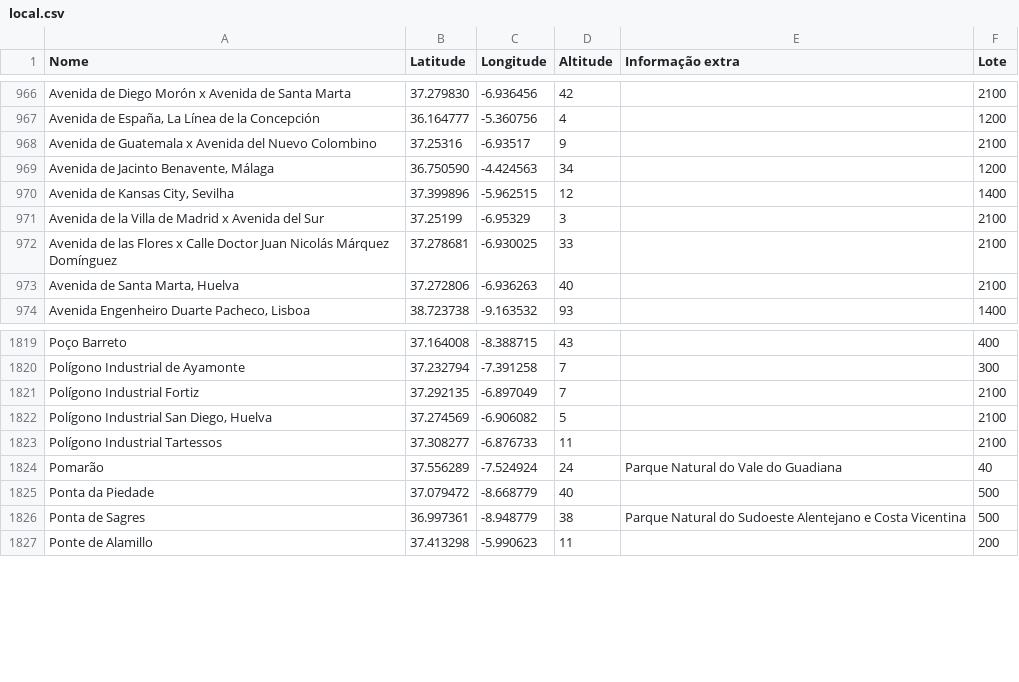
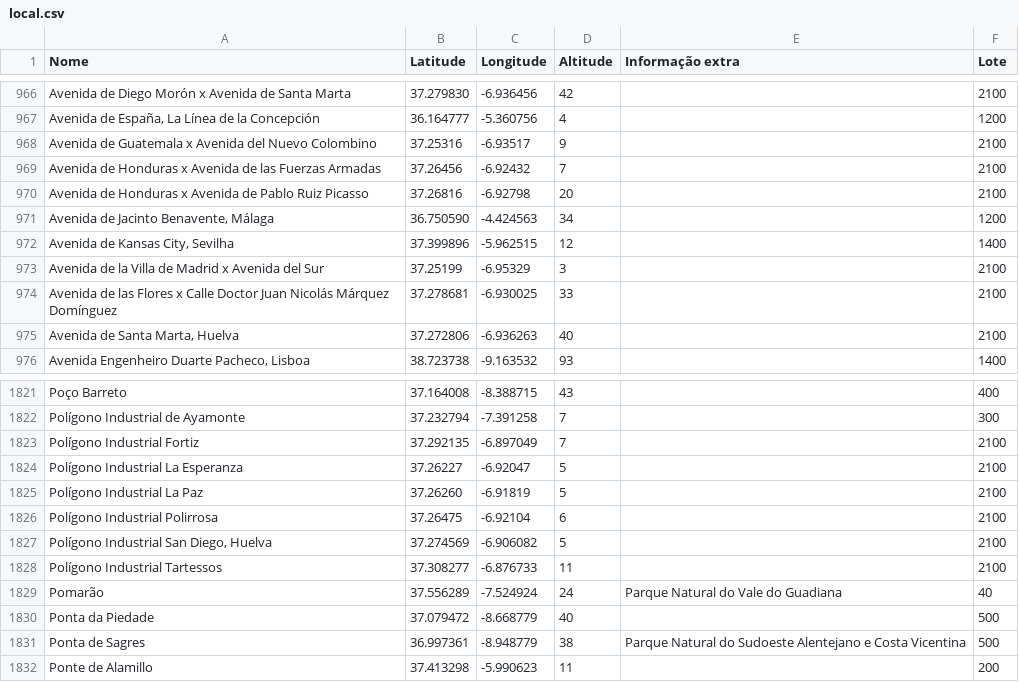
Before and after one commit to migueldgoncalves/Viajar, a CSV file: src/viajar/base_dados/local.csv, drawn as a sheet; only a part is shown, gaps mark what is left out; the diff names each change by its address in the sheet, - before the commit and + after, or states it on an @@ line.

```diff
--- a/src/viajar/base_dados/local.csv
+++ b/src/viajar/base_dados/local.csv
+row 969: Avenida de Honduras x Avenida de las Fuerzas Armadas | 37.26456 | -6.92432 | 7 |  | 2100
+row 970: Avenida de Honduras x Avenida de Pablo Ruiz Picasso | 37.26816 | -6.92798 | 20 |  | 2100
+row 1824: Polígono Industrial La Esperanza | 37.26227 | -6.92047 | 5 |  | 2100
+row 1825: Polígono Industrial La Paz | 37.26260 | -6.91819 | 5 |  | 2100
+row 1826: Polígono Industrial Polirrosa | 37.26475 | -6.92104 | 6 |  | 2100
```
Also changed, not shown: src/viajar/base_dados/ligacao.csv, src/viajar/base_dados/local_espanha.csv.
